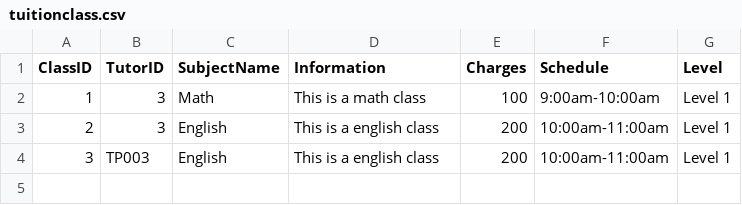
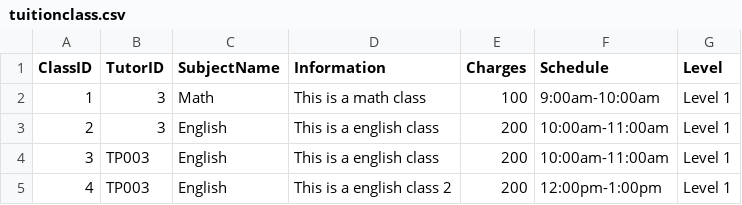
Before and after one commit to siayu18/TCMS, a CSV file: src/main/entity/tuitionclass.csv, drawn as a sheet.

Commit message:
View Student List finished

```diff
--- a/src/main/entity/tuitionclass.csv
+++ b/src/main/entity/tuitionclass.csv
@@ -4 +4,2 @@ ClassID,TutorID,SubjectName,Information,Charges,Schedule,Level
 3,TP003,English,This is a english class,200,10:00am-11:00am,Level 1
+4,TP003,English,This is a english class 2,200,12:00pm-1:00pm,Level 1
```
Also changed, not shown: src/main/entity/enrollment.csv, 4 other files.
